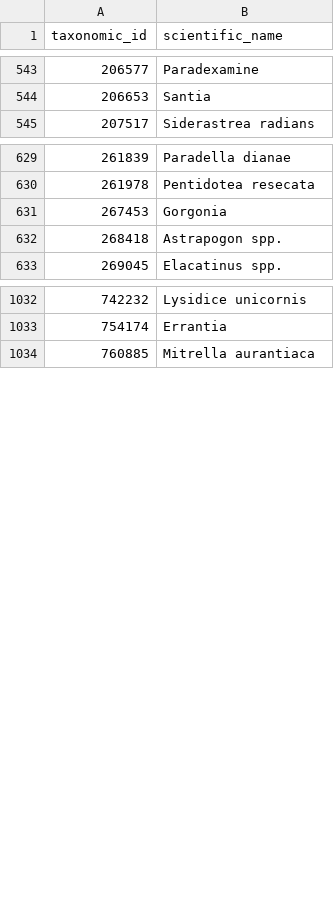
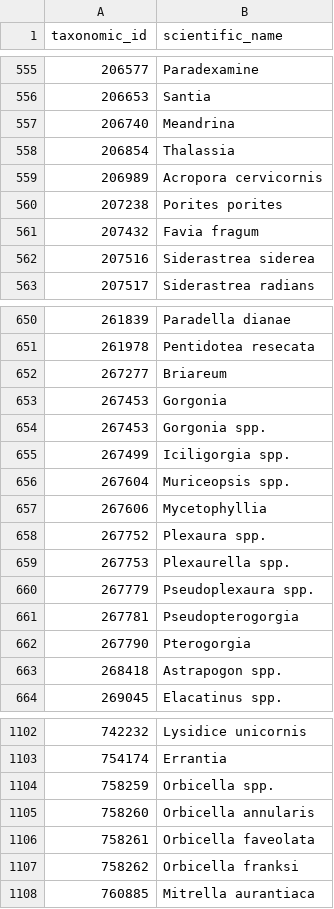
Before and after one commit to Smithsonian/marinegeo-metadata, a CSV file: taxonomic-ids/marinegeo-taxonomic-ids.csv, drawn as a sheet; only a part is shown, gaps mark what is left out; the diff covers the shown part only; the diff names each change by its address in the sheet, - before the commit and + after, or states it on an @@ line.

```diff
--- a/taxonomic-ids/marinegeo-taxonomic-ids.csv
+++ b/taxonomic-ids/marinegeo-taxonomic-ids.csv
+row 557: 206740 | Meandrina
+row 558: 206854 | Thalassia
+row 559: 206989 | Acropora cervicornis
+row 560: 207238 | Porites porites
+row 561: 207432 | Favia fragum
+row 562: 207516 | Siderastrea siderea
+row 652: 267277 | Briareum
+row 654: 267453 | Gorgonia spp.
+row 655: 267499 | Iciligorgia spp.
+row 656: 267604 | Muriceopsis spp.
+row 657: 267606 | Mycetophyllia
+row 658: 267752 | Plexaura spp.
+row 659: 267753 | Plexaurella spp.
+row 660: 267779 | Pseudoplexaura spp.
+row 661: 267781 | Pseudopterogorgia
+row 662: 267790 | Pterogorgia
+row 1104: 758259 | Orbicella spp.
+row 1105: 758260 | Orbicella annularis
+row 1106: 758261 | Orbicella faveolata
+row 1107: 758262 | Orbicella franksi
```
Also changed, not shown: 57 added rows elsewhere in this file, 3 other files.
